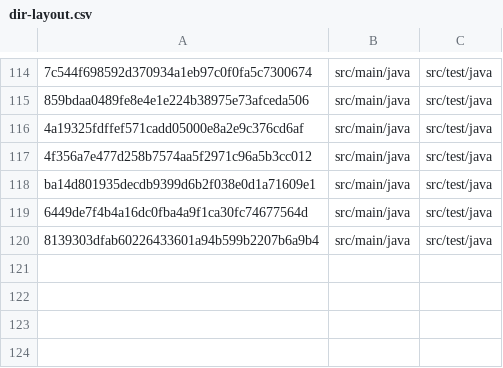
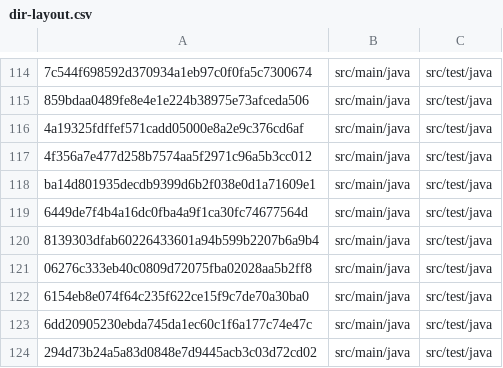
Before and after one commit to rrrrrrockpang/bugmining-workdir, a CSV file: commons-crypto/framework/projects/Crypto/dir-layout.csv, drawn as a sheet; only a part is shown, gaps mark what is left out; the diff names each change by its address in the sheet, - before the commit and + after, or states it on an @@ line.

```diff
--- a/commons-crypto/framework/projects/Crypto/dir-layout.csv
+++ b/commons-crypto/framework/projects/Crypto/dir-layout.csv
+row 121: 06276c333eb40c0809d72075fba02028aa5b2ff8 | src/main/java | src/test/java
+row 122: 6154eb8e074f64c235f622ce15f9c7de70a30ba0 | src/main/java | src/test/java
+row 123: 6dd20905230ebda745da1ec60c1f6a177c74e47c | src/main/java | src/test/java
+row 124: 294d73b24a5a83d0848e7d9445acb3c03d72cd02 | src/main/java | src/test/java
```
Also changed, not shown: 49 other files.
